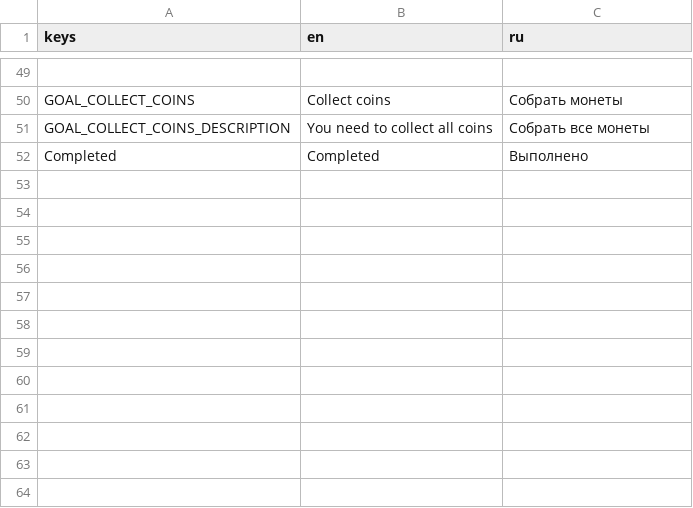
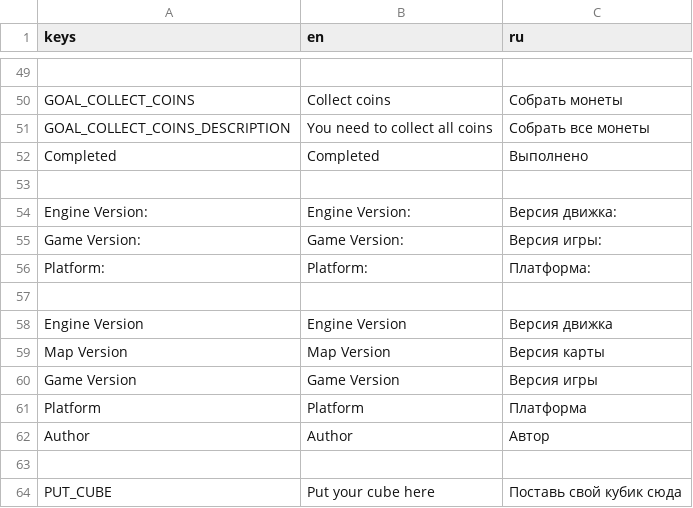
Before and after one commit to velzevelt/heaven, a CSV file: localization/localization.csv, drawn as a sheet; only a part is shown, gaps mark what is left out; the diff names each change by its address in the sheet, - before the commit and + after, or states it on an @@ line.

```diff
--- a/localization/localization.csv
+++ b/localization/localization.csv
+row 53: (empty)
+row 54: Engine Version: | Engine Version: | Версия движка:
+row 55: Game Version: | Game Version: | Версия игры:
+row 56: Platform: | Platform: | Платформа:
+row 57: (empty)
+row 58: Engine Version | Engine Version | Версия движка
+row 59: Map Version | Map Version | Версия карты
+row 60: Game Version | Game Version | Версия игры
+row 61: Platform | Platform | Платформа
+row 62: Author | Author | Автор
+row 63: (empty)
+row 64: PUT_CUBE | Put your cube here | Поставь свой кубик сюда
```
Also changed, not shown: 6 other files.
